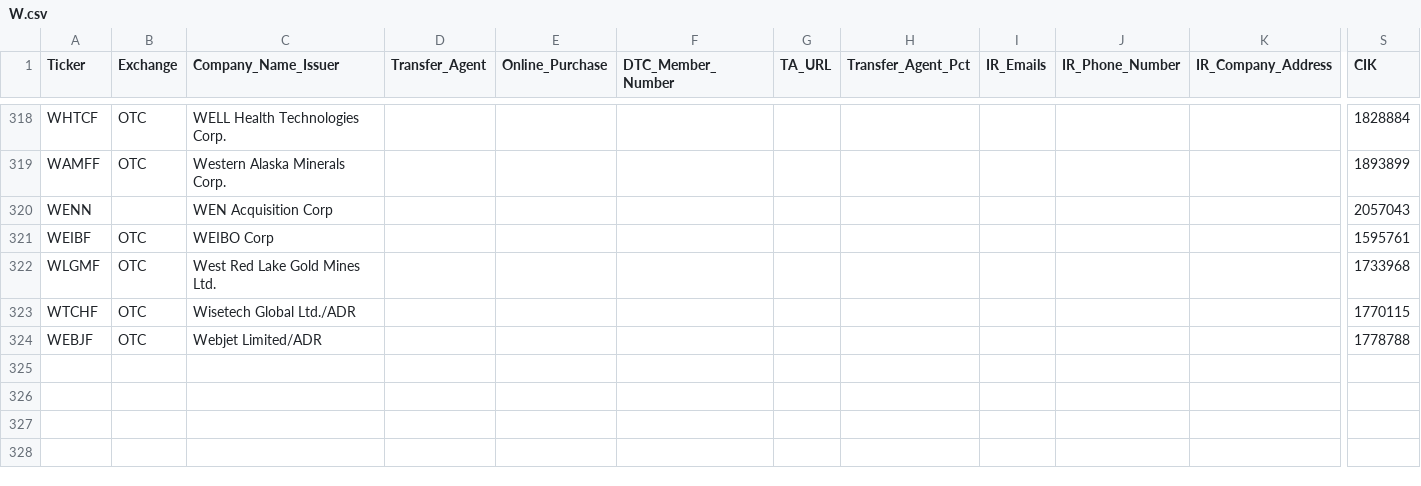
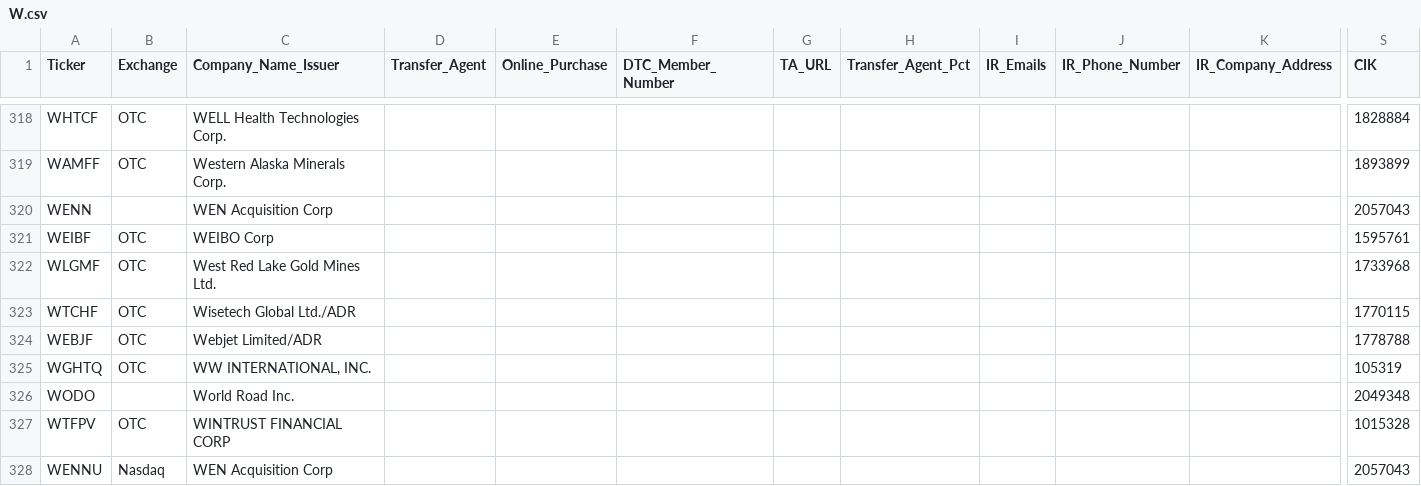
Before and after one commit to WhyDRS/Database, a CSV file: data/Issuers/Main-Database-CSV-Files/W.csv, drawn as a sheet; only a part is shown, gaps mark what is left out; rows hold the shown columns only; the diff names each change by its address in the sheet, - before the commit and + after, or states it on an @@ line.

```diff
--- a/data/Issuers/Main-Database-CSV-Files/W.csv
+++ b/data/Issuers/Main-Database-CSV-Files/W.csv
+row 325: WGHTQ | OTC | WW INTERNATIONAL, INC. |  |  |  |  |  |  |  |  | 105319
+row 326: WODO |  | World Road Inc. |  |  |  |  |  |  |  |  | 2049348
+row 327: WTFPV | OTC | WINTRUST FINANCIAL CORP |  |  |  |  |  |  |  |  | 1015328
+row 328: WENNU | Nasdaq | WEN Acquisition Corp |  |  |  |  |  |  |  |  | 2057043
```
Also changed, not shown: data/Issuers/Main-Database-CSV-Files/L.csv, data/Issuers/Main-Database-CSV-Files/T.csv, 20 other files.
